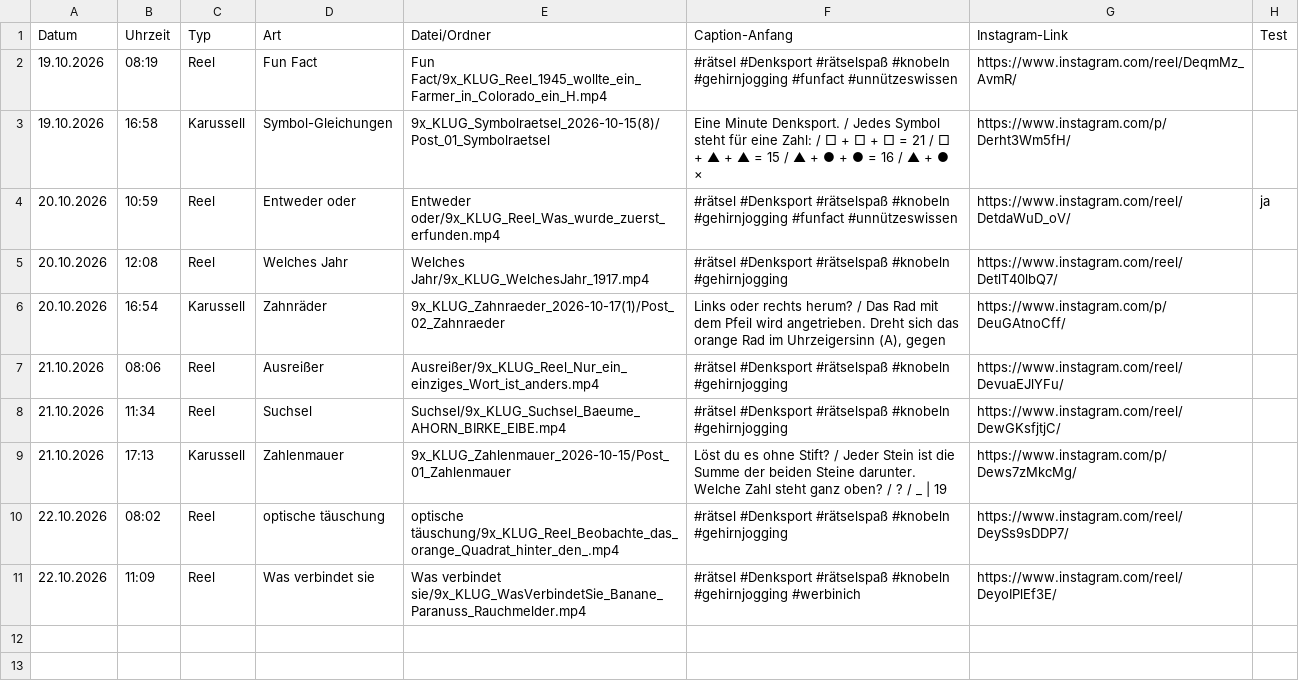
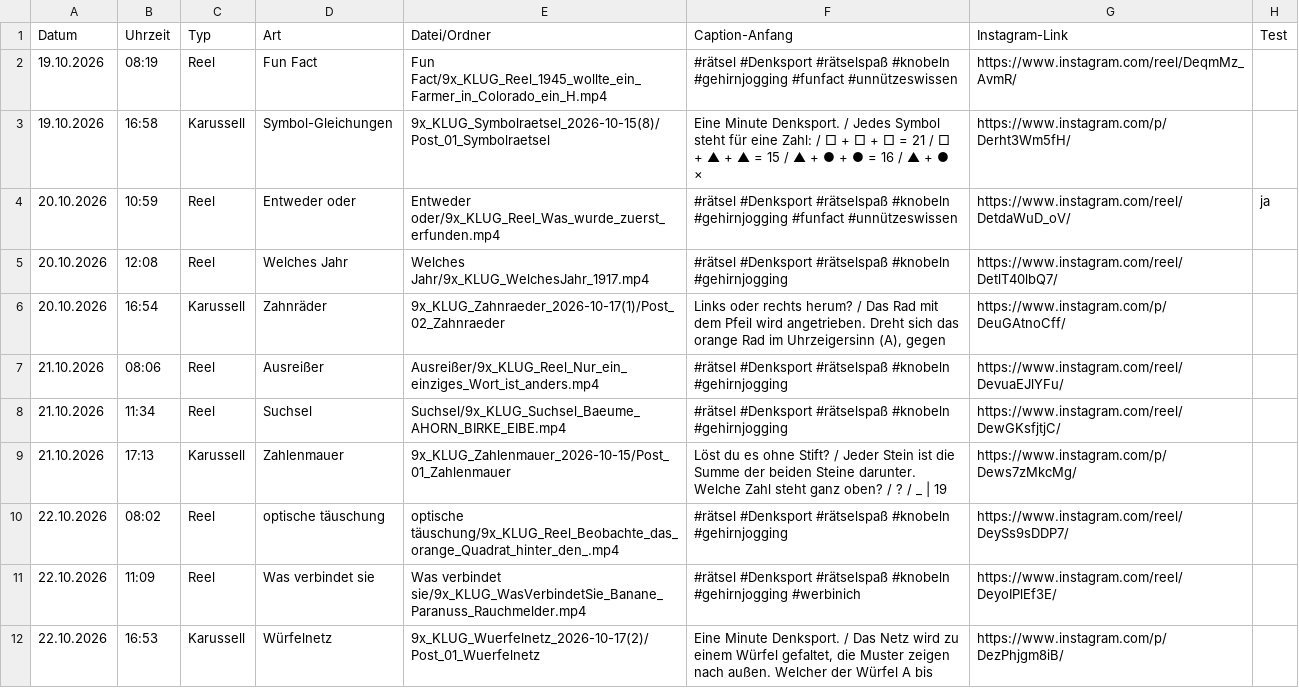
Before and after one commit to 9xKLUG/9xklug-autopost, a CSV file: status/gepostet.csv, drawn as a sheet; the diff names each change by its address in the sheet, - before the commit and + after, or states it on an @@ line.

Commit message:
Gepostet

```diff
--- a/status/gepostet.csv
+++ b/status/gepostet.csv
+row 12: 22.10.2026 | 16:53 | Karussell | Würfelnetz | 9x_KLUG_Wuerfelnetz_2026-10-17(2)/Post_01_Wuerfelnetz | Eine Minute Denksport. / Das Netz wird zu einem Würfel gefaltet, die Muster zeigen nach außen. Welcher der Würfel A bis | https://www.instagram.com/p/DezPhjgm8iB/
```
Also changed, not shown: status/geplant.csv, 1 other file.
